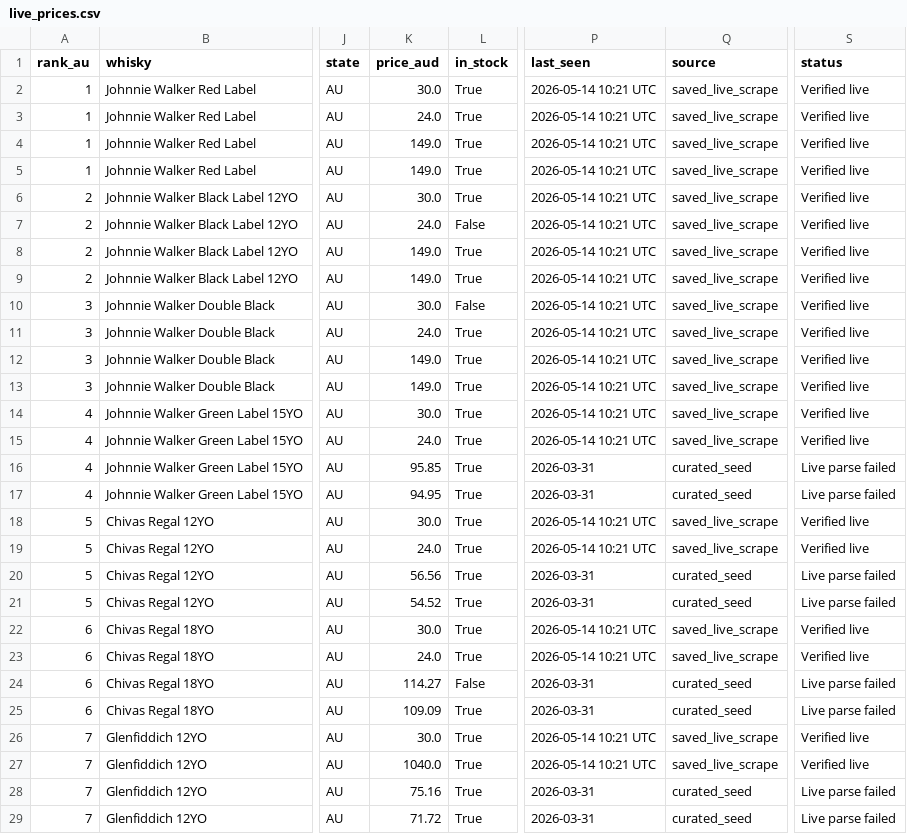
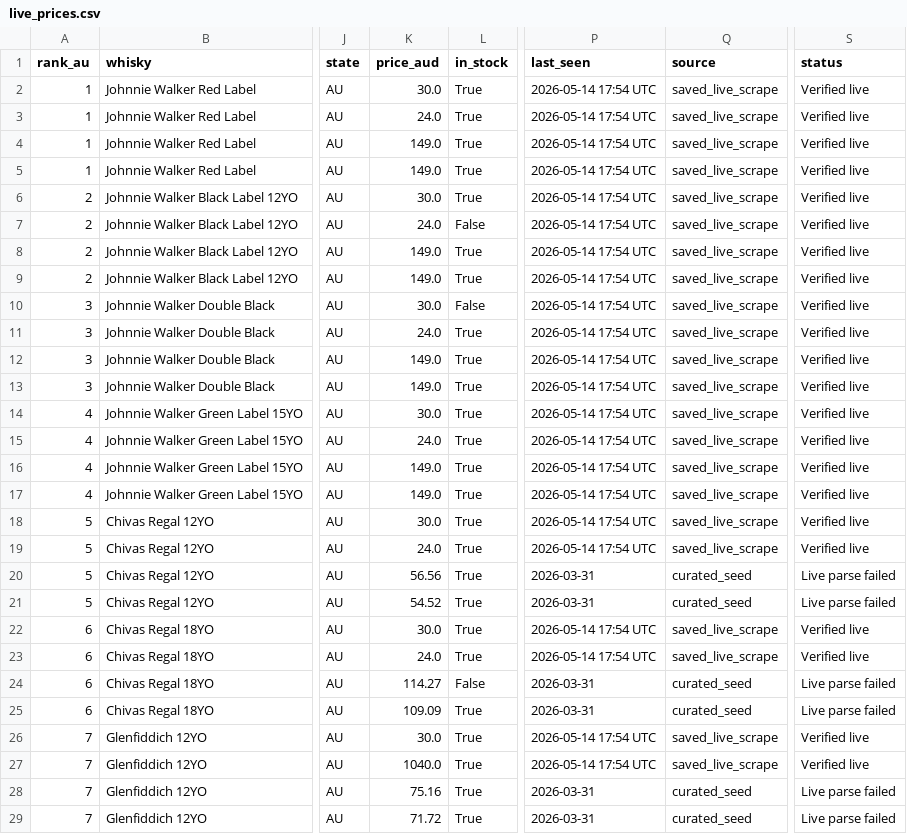
Before and after one commit to addy249/boozedeals, a CSV file: data/live_prices.csv, drawn as a sheet; only a part is shown, gaps mark what is left out; the diff covers the shown part only; the diff names each change by its address in the sheet, - before the commit and + after, or states it on an @@ line.

```diff
--- a/data/live_prices.csv
+++ b/data/live_prices.csv
-P2:P15 (last_seen): 2026-05-14 10:21 UTC
+P2:P15 (last_seen): 2026-05-14 17:54 UTC
-K16 (price_aud): 95.85
+K16 (price_aud): 149.0
-P16:P17 (last_seen): 2026-03-31
+P16:P17 (last_seen): 2026-05-14 17:54 UTC
-Q16:Q17 (source): curated_seed
+Q16:Q17 (source): saved_live_scrape
-S16:S17 (status): Live parse failed
+S16:S17 (status): Verified live
-K17 (price_aud): 94.95
+K17 (price_aud): 149.0
-P18:P19 (last_seen): 2026-05-14 10:21 UTC
+P18:P19 (last_seen): 2026-05-14 17:54 UTC
-P22:P23 (last_seen): 2026-05-14 10:21 UTC
+P22:P23 (last_seen): 2026-05-14 17:54 UTC
-P26:P27 (last_seen): 2026-05-14 10:21 UTC
+P26:P27 (last_seen): 2026-05-14 17:54 UTC
```
Also changed, not shown: 86 edited cells elsewhere in this file.
